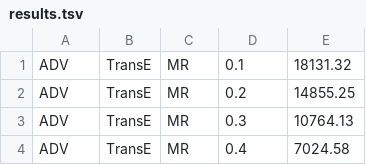
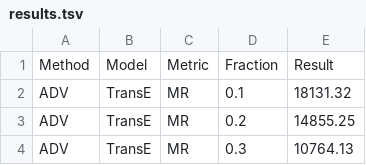
Before and after one commit to uclnlp/inferbeddings, a TSV file: results/results.tsv, drawn as a sheet; only a part is shown; the shorter side is filled out with more unchanged rows.

```diff
--- a/results/results.tsv
+++ b/results/results.tsv
@@ -1 +1,2 @@
+Method	Model	Metric	Fraction	Result
 ADV	TransE	MR	0.1	18131.32
```
Also changed, not shown: 2 other files.
